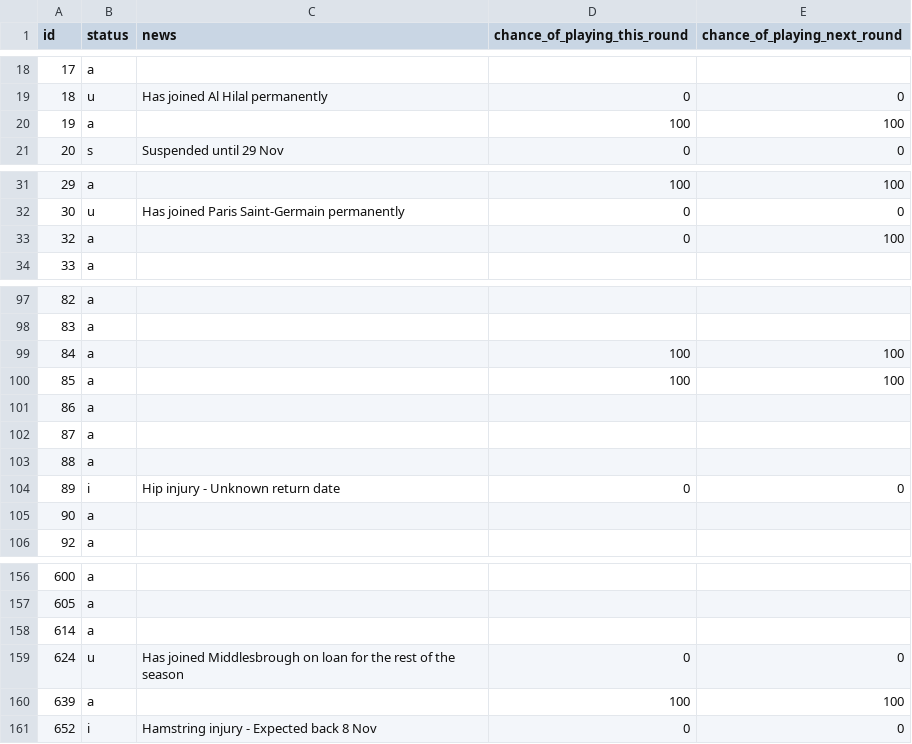
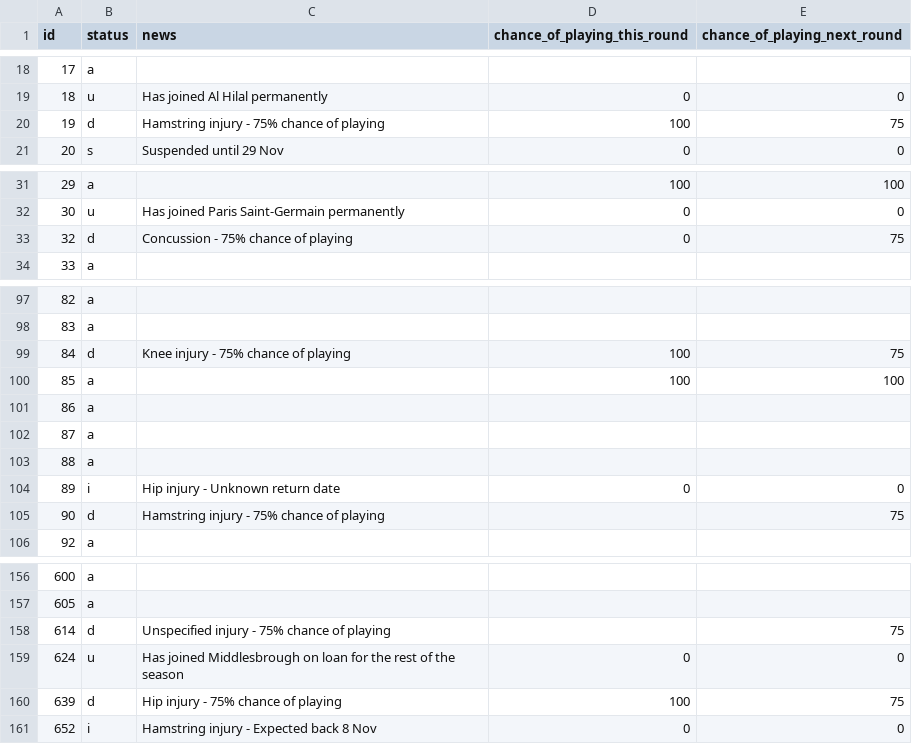
Before and after one commit to Niceiyke/fantasy-football-manager-data, a CSV file: data/2026-27/gws/status11.csv, drawn as a sheet; only a part is shown, gaps mark what is left out; the diff covers the shown part only.

```diff
--- a/data/2026-27/gws/status11.csv
+++ b/data/2026-27/gws/status11.csv
@@ -19,3 +19,3 @@ id,status,news,chance_of_playing_this_round,chance_of_playing_next_round
 18,u,Has joined Al Hilal permanently,0,0
-19,a,,100,100
+19,d,Hamstring injury - 75% chance of playing,100,75
 20,s,Suspended until 29 Nov,0,0
@@ -32,3 +32,3 @@ id,status,news,chance_of_playing_this_round,chance_of_playing_next_round
 30,u,Has joined Paris Saint-Germain permanently,0,0
-32,a,,0,100
+32,d,Concussion - 75% chance of playing,0,75
 33,a,,,
@@ -98,3 +98,3 @@ id,status,news,chance_of_playing_this_round,chance_of_playing_next_round
 83,a,,,
-84,a,,100,100
+84,d,Knee injury - 75% chance of playing,100,75
 85,a,,100,100
@@ -104,3 +104,3 @@ id,status,news,chance_of_playing_this_round,chance_of_playing_next_round
 89,i,Hip injury - Unknown return date,0,0
-90,a,,,
+90,d,Hamstring injury - 75% chance of playing,,75
 92,a,,,
@@ -157,5 +157,5 @@ id,status,news,chance_of_playing_this_round,chance_of_playing_next_round
 605,a,,,
-614,a,,,
+614,d,Unspecified injury - 75% chance of playing,,75
 624,u,Has joined Middlesbrough on loan for the rest of the season,0,0
-639,a,,100,100
+639,d,Hip injury - 75% chance of playing,100,75
 652,i,Hamstring injury - Expected back 8 Nov,0,0
```
Also changed, not shown: 12 edited cells elsewhere in this file, data/2026-27/gws/ownership11.csv, data/2026-27/gws/xP11.csv.
